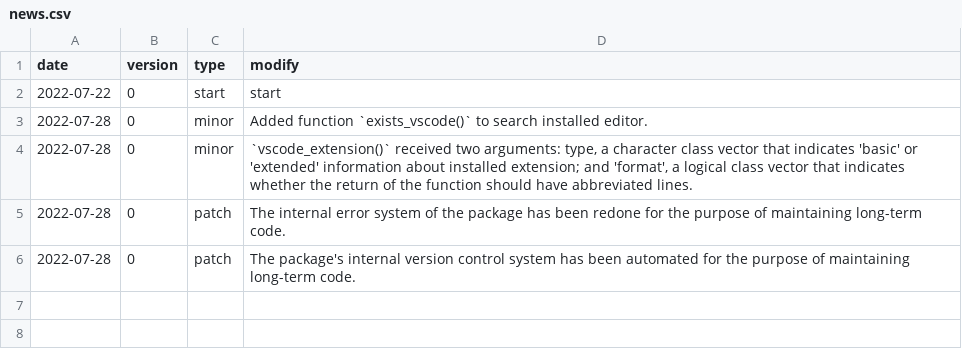
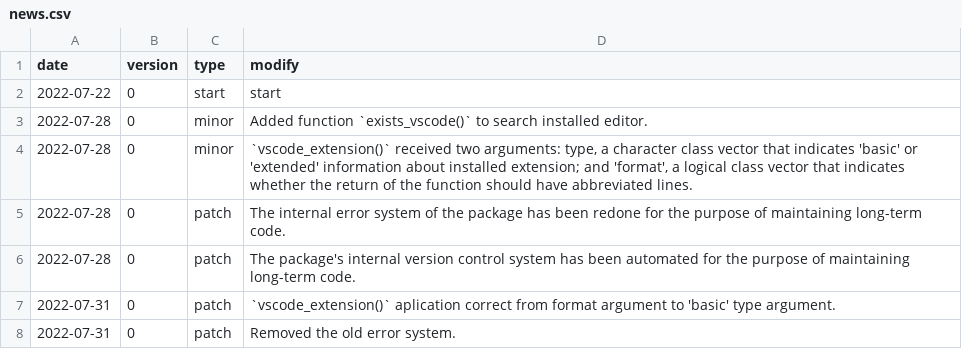
Before and after one commit to brunofariadf/vscoder, a CSV file: inst/exdata/version/news.csv, drawn as a sheet; the diff names each change by its address in the sheet, - before the commit and + after, or states it on an @@ line.

Commit message:
correction for extension

```diff
--- a/inst/exdata/version/news.csv
+++ b/inst/exdata/version/news.csv
+row 7: 2022-07-31 | 0 | patch | `vscode_extension()` aplication correct from format argument to 'basic' type argument.
+row 8: 2022-07-31 | 0 | patch | Removed the old error system.
```
Also changed, not shown: 4 other files.
